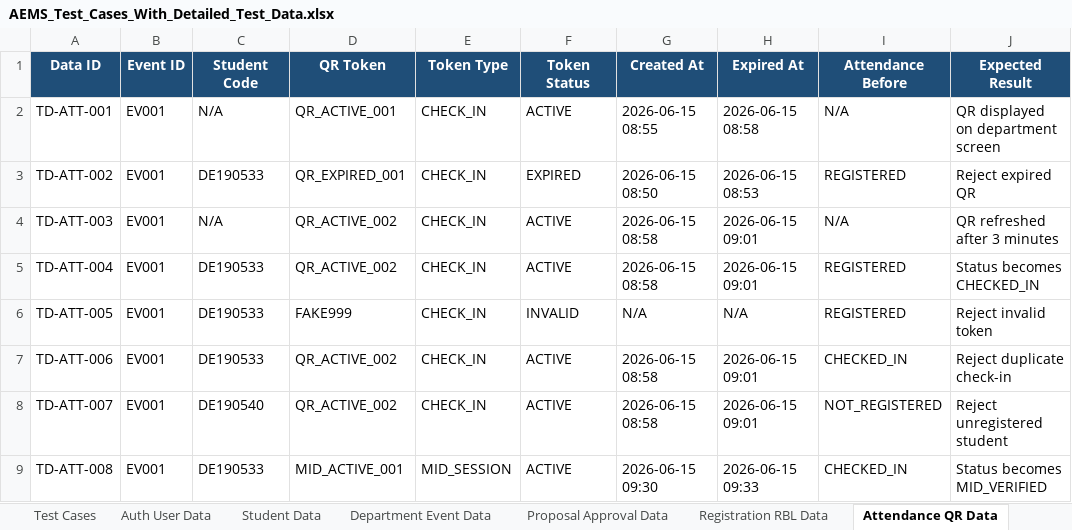
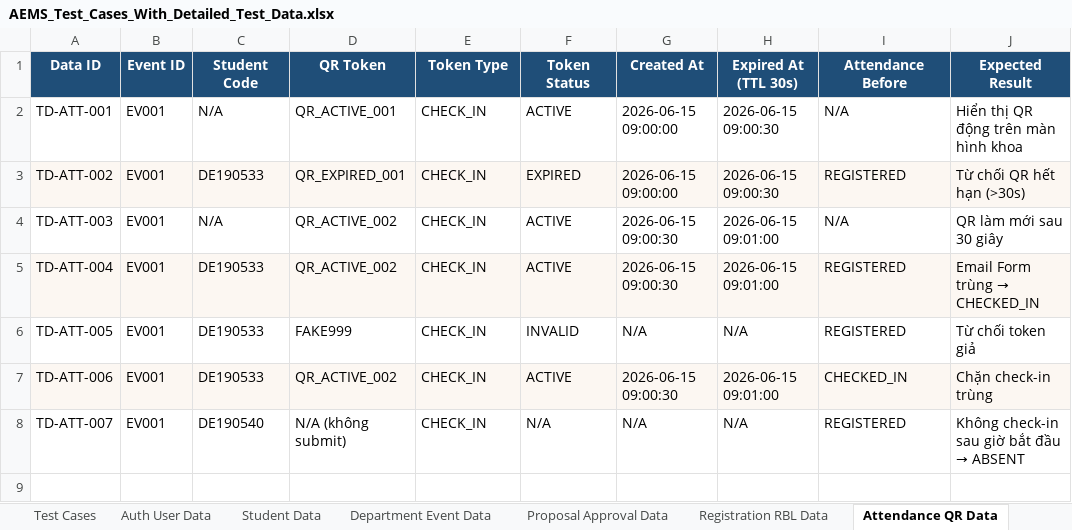
Before and after one commit to trithanhsoft/group-project-group-6, an Excel workbook: AEMS_Test_Cases_With_Detailed_Test_Data.xlsx, sheet Attendance QR Data, drawn as a sheet; values as stored, in another font and other column widths than the file's, no borders; the diff names each change by its address in the sheet, - before the commit and + after, or states it on an @@ line.

Commit message:
feat test data

```diff
--- a/AEMS_Test_Cases_With_Detailed_Test_Data.xlsx (sheet Attendance QR Data)
+++ b/AEMS_Test_Cases_With_Detailed_Test_Data.xlsx (sheet Attendance QR Data)
-H1: Expired At
+H1: Expired At (TTL 30s)
-G2 (Created At): 2026-06-15 08:55
+G2 (Created At): 2026-06-15 09:00:00
-H2 (Expired At (TTL 30s)): 2026-06-15 08:58
+H2 (Expired At (TTL 30s)): 2026-06-15 09:00:30
-J2 (Expected Result): QR displayed on department screen
+J2 (Expected Result): Hiển thị QR động trên màn hình khoa
-A3:J3 fill: none
+A3:J3 fill: #FCF7F2
-G3 (Created At): 2026-06-15 08:50
+G3 (Created At): 2026-06-15 09:00:00
-H3 (Expired At (TTL 30s)): 2026-06-15 08:53
+H3 (Expired At (TTL 30s)): 2026-06-15 09:00:30
-J3 (Expected Result): Reject expired QR
+J3 (Expected Result): Từ chối QR hết hạn (>30s)
-G4:G5 (Created At): 2026-06-15 08:58
+G4:G5 (Created At): 2026-06-15 09:00:30
-H4:H5 (Expired At (TTL 30s)): 2026-06-15 09:01
+H4:H5 (Expired At (TTL 30s)): 2026-06-15 09:01:00
-J4 (Expected Result): QR refreshed after 3 minutes
+J4 (Expected Result): QR làm mới sau 30 giây
-A5:J5 fill: none
+A5:J5 fill: #FCF7F2
@@ J5 (Expected Result): Status becomes CHECKED_IN → Email Form trùng → CHECKED_IN @@
-J6 (Expected Result): Reject invalid token
+J6 (Expected Result): Từ chối token giả
-A7:J7 fill: none
+A7:J7 fill: #FCF7F2
-G7 (Created At): 2026-06-15 08:58
+G7 (Created At): 2026-06-15 09:00:30
-H7 (Expired At (TTL 30s)): 2026-06-15 09:01
+H7 (Expired At (TTL 30s)): 2026-06-15 09:01:00
-J7 (Expected Result): Reject duplicate check-in
+J7 (Expected Result): Chặn check-in trùng
-D8 (QR Token): QR_ACTIVE_002
+D8 (QR Token): N/A (không submit)
-F8 (Token Status): ACTIVE
+F8 (Token Status): N/A
-G8 (Created At): 2026-06-15 08:58
+G8 (Created At): N/A
-H8 (Expired At (TTL 30s)): 2026-06-15 09:01
+H8 (Expired At (TTL 30s)): N/A
-I8 (Attendance Before): NOT_REGISTERED
+I8 (Attendance Before): REGISTERED
@@ J8 (Expected Result): Reject unregistered student → Không check-in sau giờ bắt đầu → ABSENT @@
-row 9: TD-ATT-008 | EV001 | DE190533 | MID_ACTIVE_001 | MID_SESSION | ACTIVE | 2026-06-15 09:30 | 2026-06-15 09:33 | CHECKED_IN | Status becomes MID_VERIFIED
```
Also changed, not shown: sheet Test Cases, sheet Registration RBL Data, sheet Proposal Approval Data, sheet Dashboard, sheet Auth User Data, sheet Quiz Feedback Data, 4 more sheets, 1 other file.
